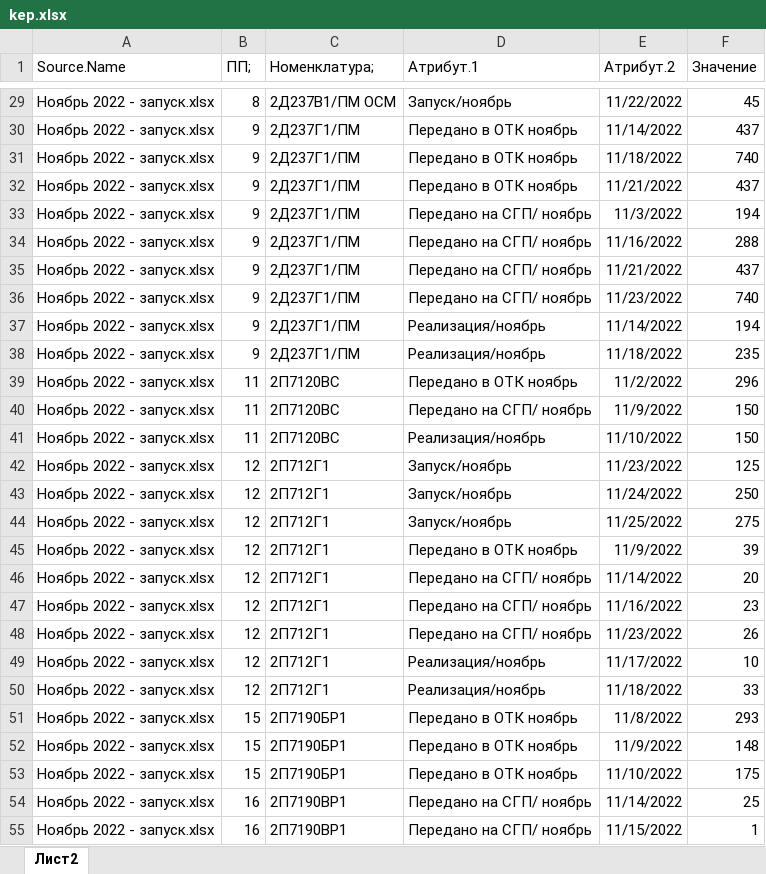
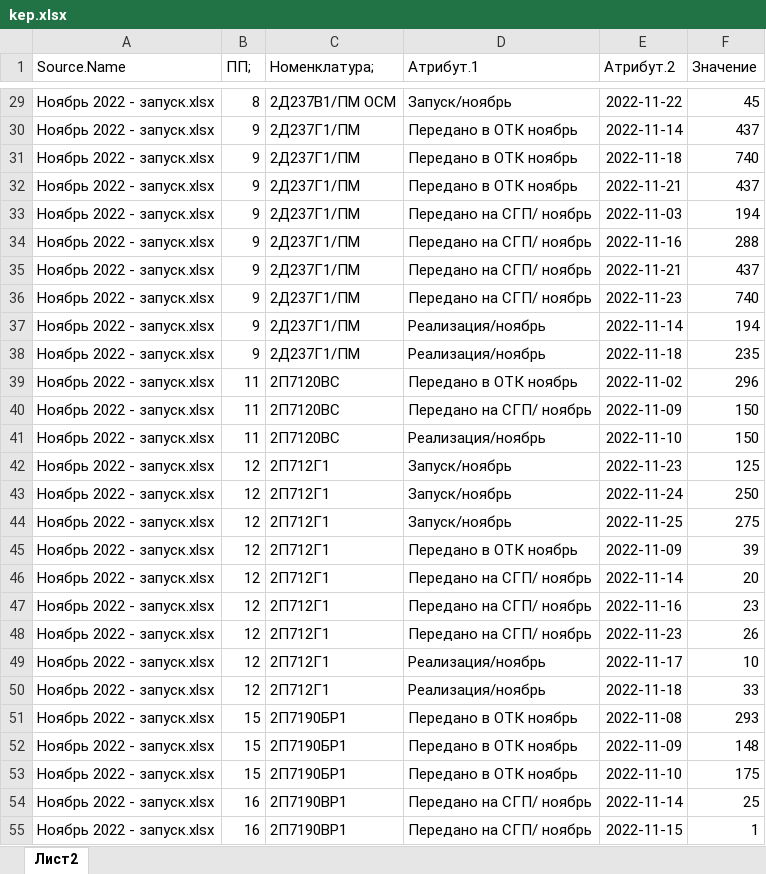
Before and after one commit to asrahmanov/PulsarDataAggregation, an Excel workbook: storage/app/kep/36/2022/kep.xlsx, sheet Лист2, drawn as a sheet; only a part is shown, gaps mark what is left out; values as stored, in another font and other column widths than the file's, no borders; table styles not drawn; the diff covers the shown part only; the diff names each change by its address in the sheet, - before the commit and + after, or states it on an @@ line.

```diff
--- a/storage/app/kep/36/2022/kep.xlsx (sheet Лист2)
+++ b/storage/app/kep/36/2022/kep.xlsx (sheet Лист2)
-E29 (Атрибут.2): 11/22/2022
+E29 (Атрибут.2): 2022-11-22
-E30 (Атрибут.2): 11/14/2022
+E30 (Атрибут.2): 2022-11-14
-E31 (Атрибут.2): 11/18/2022
+E31 (Атрибут.2): 2022-11-18
-E32 (Атрибут.2): 11/21/2022
+E32 (Атрибут.2): 2022-11-21
-E33 (Атрибут.2): 11/3/2022
+E33 (Атрибут.2): 2022-11-03
-E34 (Атрибут.2): 11/16/2022
+E34 (Атрибут.2): 2022-11-16
-E35 (Атрибут.2): 11/21/2022
+E35 (Атрибут.2): 2022-11-21
-E36 (Атрибут.2): 11/23/2022
+E36 (Атрибут.2): 2022-11-23
-E37 (Атрибут.2): 11/14/2022
+E37 (Атрибут.2): 2022-11-14
-E38 (Атрибут.2): 11/18/2022
+E38 (Атрибут.2): 2022-11-18
-E39 (Атрибут.2): 11/2/2022
+E39 (Атрибут.2): 2022-11-02
-E40 (Атрибут.2): 11/9/2022
+E40 (Атрибут.2): 2022-11-09
-E41 (Атрибут.2): 11/10/2022
+E41 (Атрибут.2): 2022-11-10
-E42 (Атрибут.2): 11/23/2022
+E42 (Атрибут.2): 2022-11-23
-E43 (Атрибут.2): 11/24/2022
+E43 (Атрибут.2): 2022-11-24
-E44 (Атрибут.2): 11/25/2022
+E44 (Атрибут.2): 2022-11-25
-E45 (Атрибут.2): 11/9/2022
+E45 (Атрибут.2): 2022-11-09
-E46 (Атрибут.2): 11/14/2022
+E46 (Атрибут.2): 2022-11-14
-E47 (Атрибут.2): 11/16/2022
+E47 (Атрибут.2): 2022-11-16
-E48 (Атрибут.2): 11/23/2022
+E48 (Атрибут.2): 2022-11-23
-E49 (Атрибут.2): 11/17/2022
+E49 (Атрибут.2): 2022-11-17
-E50 (Атрибут.2): 11/18/2022
+E50 (Атрибут.2): 2022-11-18
-E51 (Атрибут.2): 11/8/2022
+E51 (Атрибут.2): 2022-11-08
-E52 (Атрибут.2): 11/9/2022
+E52 (Атрибут.2): 2022-11-09
-E53 (Атрибут.2): 11/10/2022
+E53 (Атрибут.2): 2022-11-10
-E54 (Атрибут.2): 11/14/2022
+E54 (Атрибут.2): 2022-11-14
-E55 (Атрибут.2): 11/15/2022
+E55 (Атрибут.2): 2022-11-15
```
Also changed, not shown: 543 edited cells elsewhere in this sheet, 2 other files.
